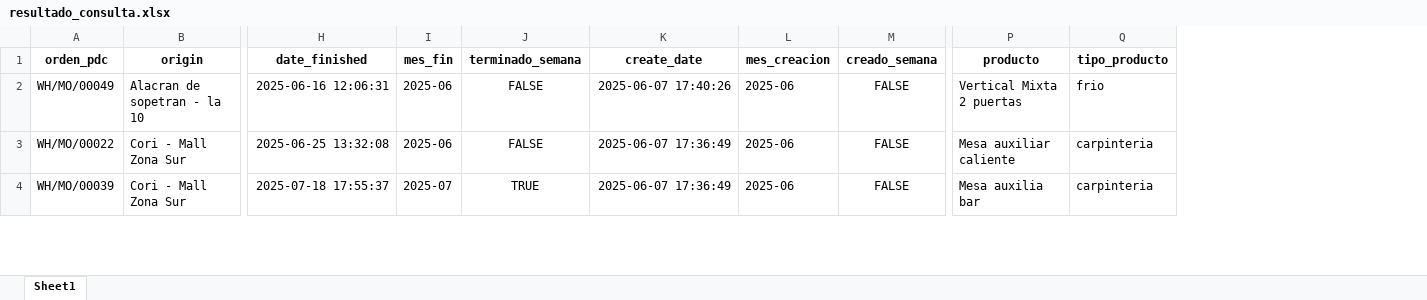
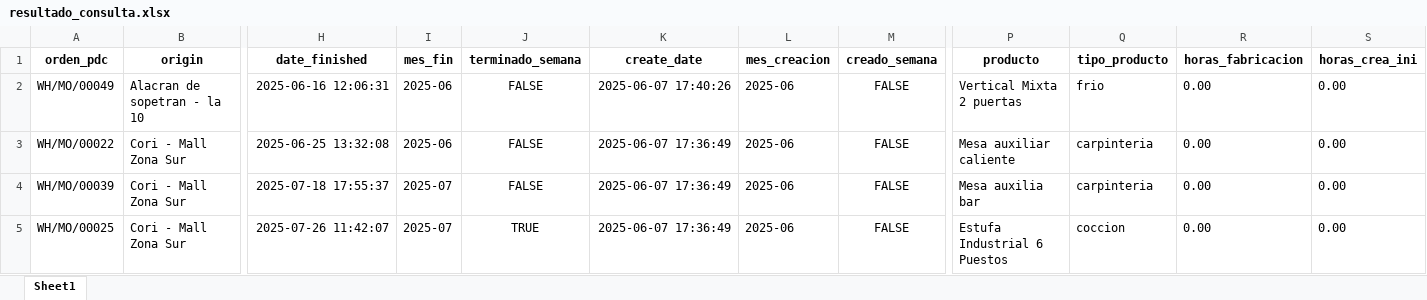
Before and after one commit to dochoau/reporteriaUG, an Excel workbook: resultado_consulta.xlsx, sheet Sheet1, drawn as a sheet; only a part is shown, gaps mark what is left out; values as stored, in another font and other column widths than the file's, no borders; rows hold the shown columns only; the diff covers the shown part only; the diff names each change by its address in the sheet, - before the commit and + after, or states it on an @@ line.

```diff
--- a/resultado_consulta.xlsx (sheet Sheet1)
+++ b/resultado_consulta.xlsx (sheet Sheet1)
+column R (horas_fabricacion), rows 2-4: all 0.00
+column S (horas_crea_ini), rows 2-4: all 0.00
-J4 (terminado_semana): TRUE
+J4 (terminado_semana): FALSE
+row 5: WH/MO/00025 | Cori - Mall Zona Sur | 2025-07-26 11:42:07 | 2025-07 | TRUE | 2025-06-07 17:36:49 | 2025-06 | FALSE | Estufa Industrial 6 Puestos | coccion | 0.00 | 0.00
```
Also changed, not shown: 14 added rows, 15 removed rows and 67 edited cells elsewhere in this sheet, 4 other files.
